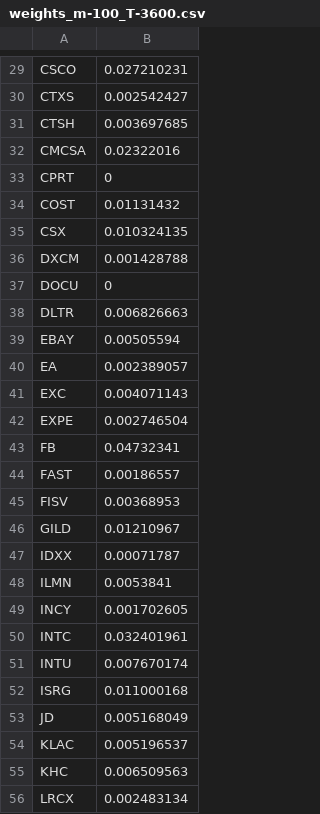
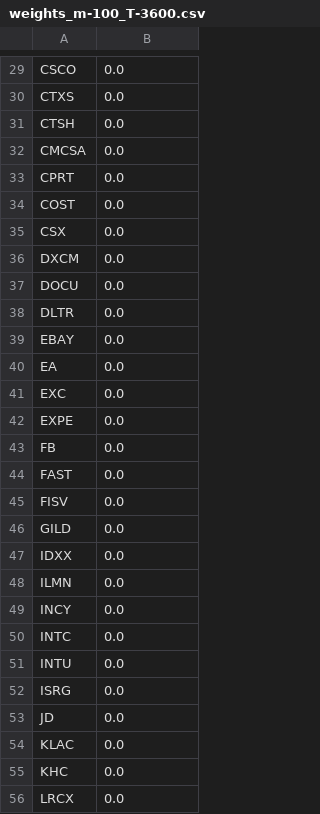
Before and after one commit to mostwanted-786/Optimization_proj_2, a CSV file: weights_m-100_T-3600.csv, drawn as a sheet; only a part is shown, gaps mark what is left out; the diff covers the shown part only; the diff names each change by its address in the sheet, - before the commit and + after, or states it on an @@ line.

```diff
--- a/weights_m-100_T-3600.csv
+++ b/weights_m-100_T-3600.csv
-B29: 0.027210231
+B29: 0.0
-B30: 0.002542427
+B30: 0.0
-B31: 0.003697685
+B31: 0.0
-B32: 0.02322016
+B32: 0.0
-B33: 0
+B33: 0.0
-B34: 0.01131432
+B34: 0.0
-B35: 0.010324135
+B35: 0.0
-B36: 0.001428788
+B36: 0.0
-B37: 0
+B37: 0.0
-B38: 0.006826663
+B38: 0.0
-B39: 0.00505594
+B39: 0.0
-B40: 0.002389057
+B40: 0.0
-B41: 0.004071143
+B41: 0.0
-B42: 0.002746504
+B42: 0.0
-B43: 0.04732341
+B43: 0.0
-B44: 0.00186557
+B44: 0.0
-B45: 0.00368953
+B45: 0.0
-B46: 0.01210967
+B46: 0.0
-B47: 0.00071787
+B47: 0.0
-B48: 0.0053841
+B48: 0.0
-B49: 0.001702605
+B49: 0.0
-B50: 0.032401961
+B50: 0.0
-B51: 0.007670174
+B51: 0.0
-B52: 0.011000168
+B52: 0.0
-B53: 0.005168049
+B53: 0.0
-B54: 0.005196537
+B54: 0.0
-B55: 0.006509563
+B55: 0.0
-B56: 0.002483134
+B56: 0.0
```
Also changed, not shown: 73 edited cells elsewhere in this file, Returns_new_m-5_T-3600.csv, Returns_old_m-5_T-3600.csv, 4 other files.
